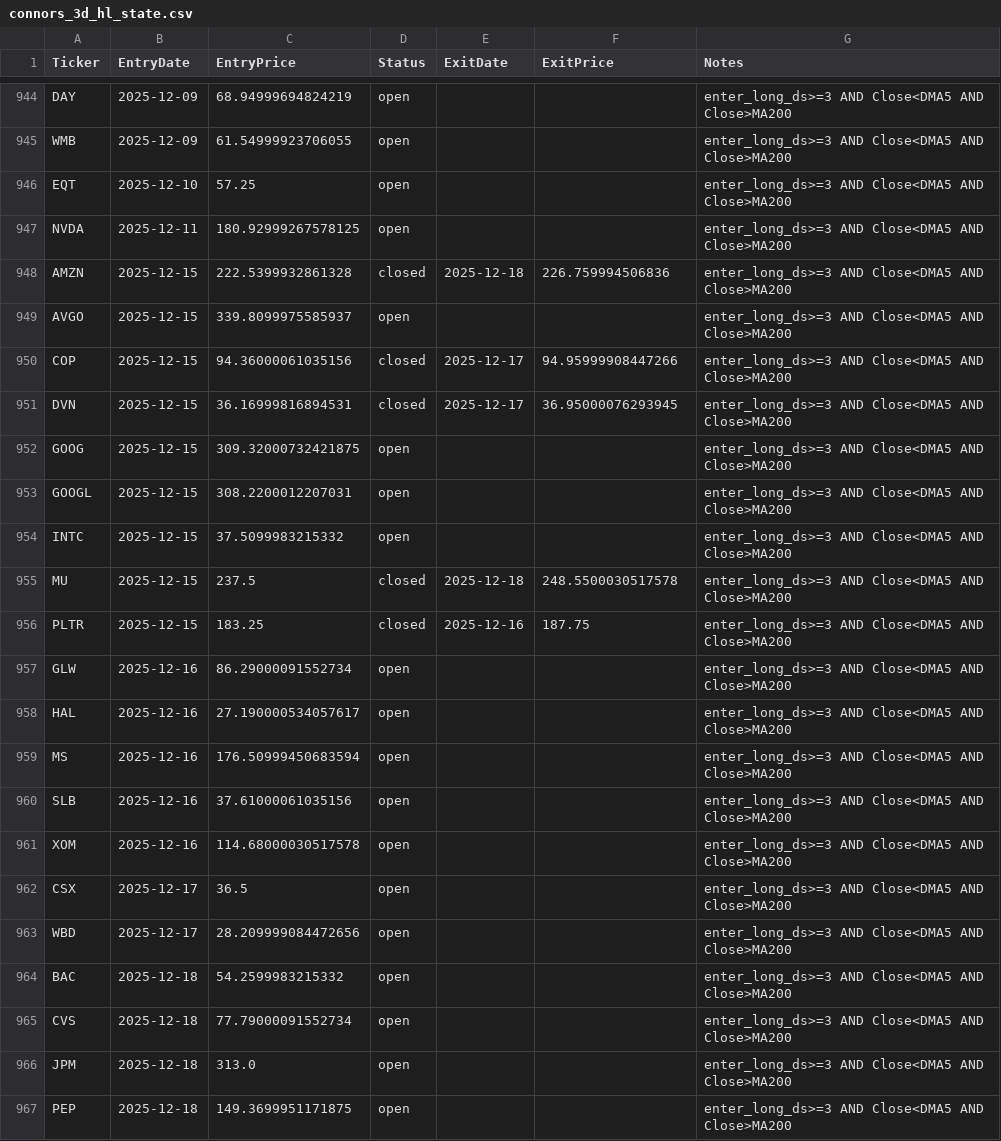
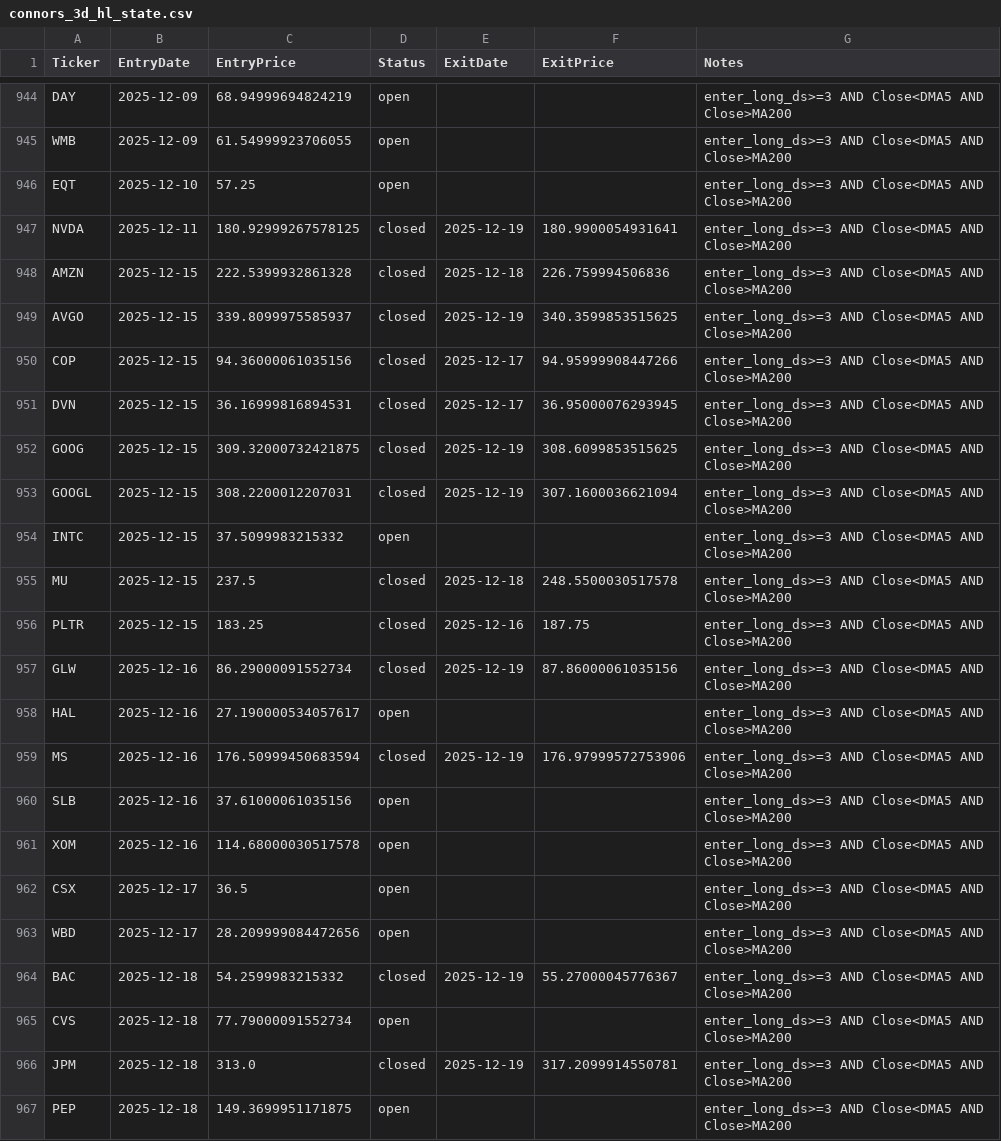
Before and after one commit to mpincus/swing-systems, a CSV file: state/connors_3d_hl_state.csv, drawn as a sheet; only a part is shown, gaps mark what is left out.

```diff
--- a/state/connors_3d_hl_state.csv
+++ b/state/connors_3d_hl_state.csv
@@ -946,9 +946,9 @@ WMB,2025-12-09,61.54999923706055,open,,,enter_long_ds>=3 AND Close<DMA5 AND Clos
 EQT,2025-12-10,57.25,open,,,enter_long_ds>=3 AND Close<DMA5 AND Close>MA200
-NVDA,2025-12-11,180.92999267578125,open,,,enter_long_ds>=3 AND Close<DMA5 AND Close>MA200
+NVDA,2025-12-11,180.92999267578125,closed,2025-12-19,180.9900054931641,enter_long_ds>=3 AND Close<DMA5 AND Close>MA200
 AMZN,2025-12-15,222.5399932861328,closed,2025-12-18,226.759994506836,enter_long_ds>=3 AND Close<DMA5 AND Close>MA200
-AVGO,2025-12-15,339.8099975585937,open,,,enter_long_ds>=3 AND Close<DMA5 AND Close>MA200
+AVGO,2025-12-15,339.8099975585937,closed,2025-12-19,340.3599853515625,enter_long_ds>=3 AND Close<DMA5 AND Close>MA200
 COP,2025-12-15,94.36000061035156,closed,2025-12-17,94.95999908447266,enter_long_ds>=3 AND Close<DMA5 AND Close>MA200
 DVN,2025-12-15,36.16999816894531,closed,2025-12-17,36.95000076293945,enter_long_ds>=3 AND Close<DMA5 AND Close>MA200
-GOOG,2025-12-15,309.32000732421875,open,,,enter_long_ds>=3 AND Close<DMA5 AND Close>MA200
-GOOGL,2025-12-15,308.2200012207031,open,,,enter_long_ds>=3 AND Close<DMA5 AND Close>MA200
+GOOG,2025-12-15,309.32000732421875,closed,2025-12-19,308.6099853515625,enter_long_ds>=3 AND Close<DMA5 AND Close>MA200
+GOOGL,2025-12-15,308.2200012207031,closed,2025-12-19,307.1600036621094,enter_long_ds>=3 AND Close<DMA5 AND Close>MA200
 INTC,2025-12-15,37.5099983215332,open,,,enter_long_ds>=3 AND Close<DMA5 AND Close>MA200
@@ -956,5 +956,5 @@ MU,2025-12-15,237.5,closed,2025-12-18,248.5500030517578,enter_long_ds>=3 AND Clo
 PLTR,2025-12-15,183.25,closed,2025-12-16,187.75,enter_long_ds>=3 AND Close<DMA5 AND Close>MA200
-GLW,2025-12-16,86.29000091552734,open,,,enter_long_ds>=3 AND Close<DMA5 AND Close>MA200
+GLW,2025-12-16,86.29000091552734,closed,2025-12-19,87.86000061035156,enter_long_ds>=3 AND Close<DMA5 AND Close>MA200
 HAL,2025-12-16,27.190000534057617,open,,,enter_long_ds>=3 AND Close<DMA5 AND Close>MA200
-MS,2025-12-16,176.50999450683594,open,,,enter_long_ds>=3 AND Close<DMA5 AND Close>MA200
+MS,2025-12-16,176.50999450683594,closed,2025-12-19,176.97999572753906,enter_long_ds>=3 AND Close<DMA5 AND Close>MA200
 SLB,2025-12-16,37.61000061035156,open,,,enter_long_ds>=3 AND Close<DMA5 AND Close>MA200
@@ -963,5 +963,5 @@ CSX,2025-12-17,36.5,open,,,enter_long_ds>=3 AND Close<DMA5 AND Close>MA200
 WBD,2025-12-17,28.209999084472656,open,,,enter_long_ds>=3 AND Close<DMA5 AND Close>MA200
-BAC,2025-12-18,54.2599983215332,open,,,enter_long_ds>=3 AND Close<DMA5 AND Close>MA200
+BAC,2025-12-18,54.2599983215332,closed,2025-12-19,55.27000045776367,enter_long_ds>=3 AND Close<DMA5 AND Close>MA200
 CVS,2025-12-18,77.79000091552734,open,,,enter_long_ds>=3 AND Close<DMA5 AND Close>MA200
-JPM,2025-12-18,313.0,open,,,enter_long_ds>=3 AND Close<DMA5 AND Close>MA200
+JPM,2025-12-18,313.0,closed,2025-12-19,317.2099914550781,enter_long_ds>=3 AND Close<DMA5 AND Close>MA200
 PEP,2025-12-18,149.3699951171875,open,,,enter_long_ds>=3 AND Close<DMA5 AND Close>MA200
```
Also changed, not shown: 6 other files.
